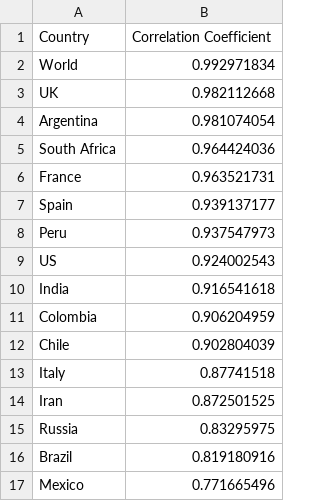
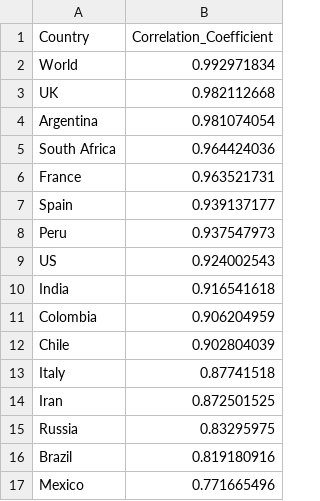
Before and after one commit to KobeSagami/CSCI-426-Covid19-Benford-Law, a CSV file: all_correl_coeff_SORTED.csv, drawn as a sheet.

Commit message:
Update all_correl_coeff_SORTED.csv

```diff
--- a/all_correl_coeff_SORTED.csv
+++ b/all_correl_coeff_SORTED.csv
@@ -1,2 +1,2 @@
-Country,Correlation Coefficient
+Country,Correlation_Coefficient
 World,0.992971834
```
